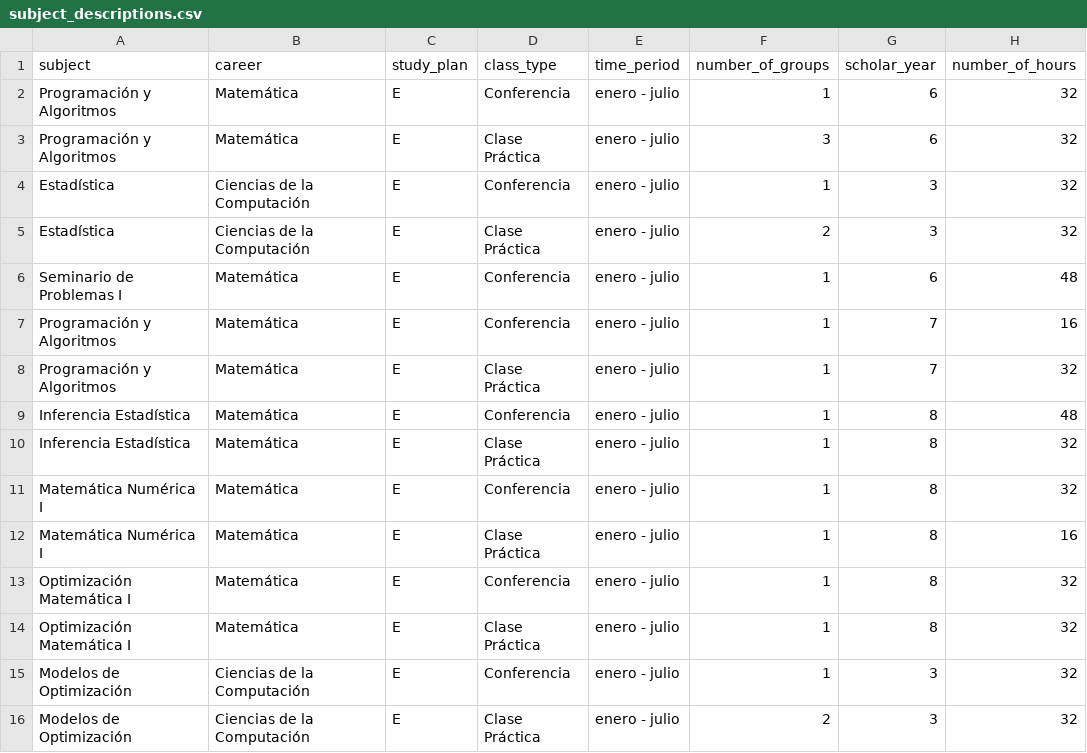
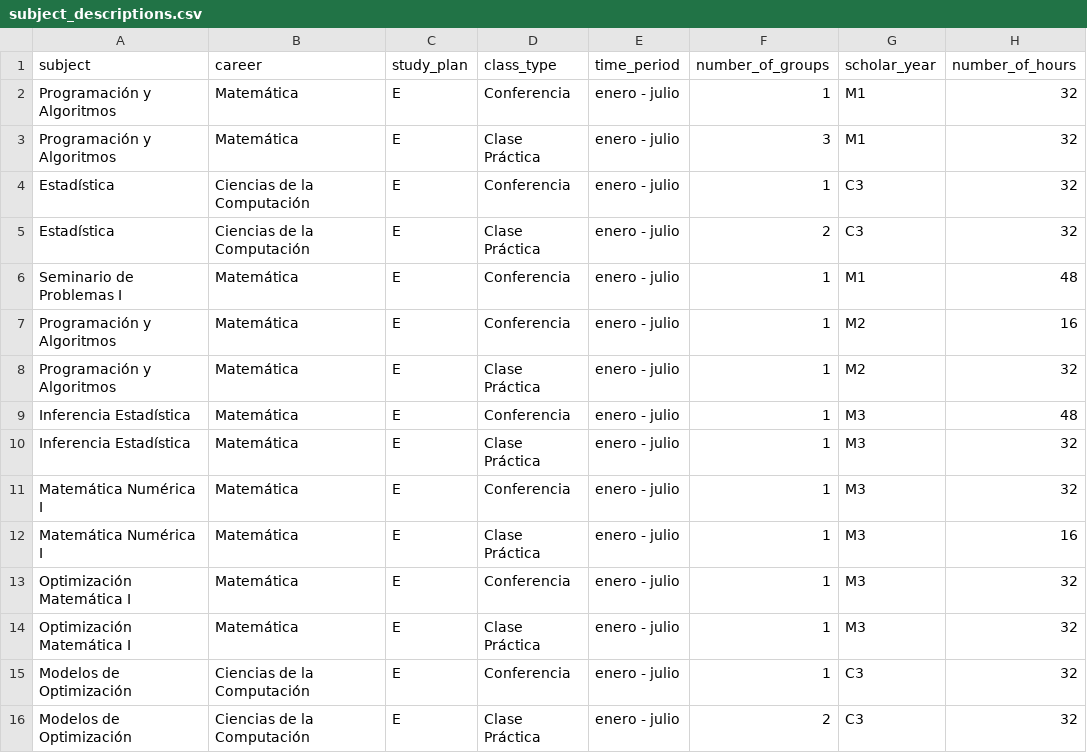
Before and after one commit to cwjki/MATCOM-management-system, a CSV file: server/managementSystem/teachingAssignment/excels/subject_descriptions.csv, drawn as a sheet.

Commit message:
subject_descriptions done

```diff
--- a/server/managementSystem/teachingAssignment/excels/subject_descriptions.csv
+++ b/server/managementSystem/teachingAssignment/excels/subject_descriptions.csv
@@ -1,16 +1,16 @@
 subject,career,study_plan,class_type,time_period,number_of_groups,scholar_year,number_of_hours
-Programación y Algoritmos,Matemática,E,Conferencia,enero - julio,1,6,32
-Programación y Algoritmos,Matemática,E,Clase Práctica,enero - julio,3,6,32
-Estadística,Ciencias de la Computación,E,Conferencia,enero - julio,1,3,32
-Estadística,Ciencias de la Computación,E,Clase Práctica,enero - julio,2,3,32
-Seminario de Problemas I,Matemática,E,Conferencia,enero - julio,1,6,48
-Programación y Algoritmos,Matemática,E,Conferencia,enero - julio,1,7,16
-Programación y Algoritmos,Matemática,E,Clase Práctica,enero - julio,1,7,32
-Inferencia Estadística,Matemática,E,Conferencia,enero - julio,1,8,48
-Inferencia Estadística,Matemática,E,Clase Práctica,enero - julio,1,8,32
-Matemática Numérica I,Matemática,E,Conferencia,enero - julio,1,8,32
-Matemática Numérica I,Matemática,E,Clase Práctica,enero - julio,1,8,16
-Optimización Matemática I,Matemática,E,Conferencia,enero - julio,1,8,32
-Optimización Matemática I,Matemática,E,Clase Práctica,enero - julio,1,8,32
-Modelos de Optimización,Ciencias de la Computación,E,Conferencia,enero - julio,1,3,32
-Modelos de Optimización,Ciencias de la Computación,E,Clase Práctica,enero - julio,2,3,32
+Programación y Algoritmos,Matemática,E,Conferencia,enero - julio,1,M1,32
+Programación y Algoritmos,Matemática,E,Clase Práctica,enero - julio,3,M1,32
+Estadística,Ciencias de la Computación,E,Conferencia,enero - julio,1,C3,32
+Estadística,Ciencias de la Computación,E,Clase Práctica,enero - julio,2,C3,32
+Seminario de Problemas I,Matemática,E,Conferencia,enero - julio,1,M1,48
+Programación y Algoritmos,Matemática,E,Conferencia,enero - julio,1,M2,16
+Programación y Algoritmos,Matemática,E,Clase Práctica,enero - julio,1,M2,32
+Inferencia Estadística,Matemática,E,Conferencia,enero - julio,1,M3,48
+Inferencia Estadística,Matemática,E,Clase Práctica,enero - julio,1,M3,32
+Matemática Numérica I,Matemática,E,Conferencia,enero - julio,1,M3,32
+Matemática Numérica I,Matemática,E,Clase Práctica,enero - julio,1,M3,16
+Optimización Matemática I,Matemática,E,Conferencia,enero - julio,1,M3,32
+Optimización Matemática I,Matemática,E,Clase Práctica,enero - julio,1,M3,32
+Modelos de Optimización,Ciencias de la Computación,E,Conferencia,enero - julio,1,C3,32
+Modelos de Optimización,Ciencias de la Computación,E,Clase Práctica,enero - julio,2,C3,32
```
Also changed, not shown: 3 other files.
